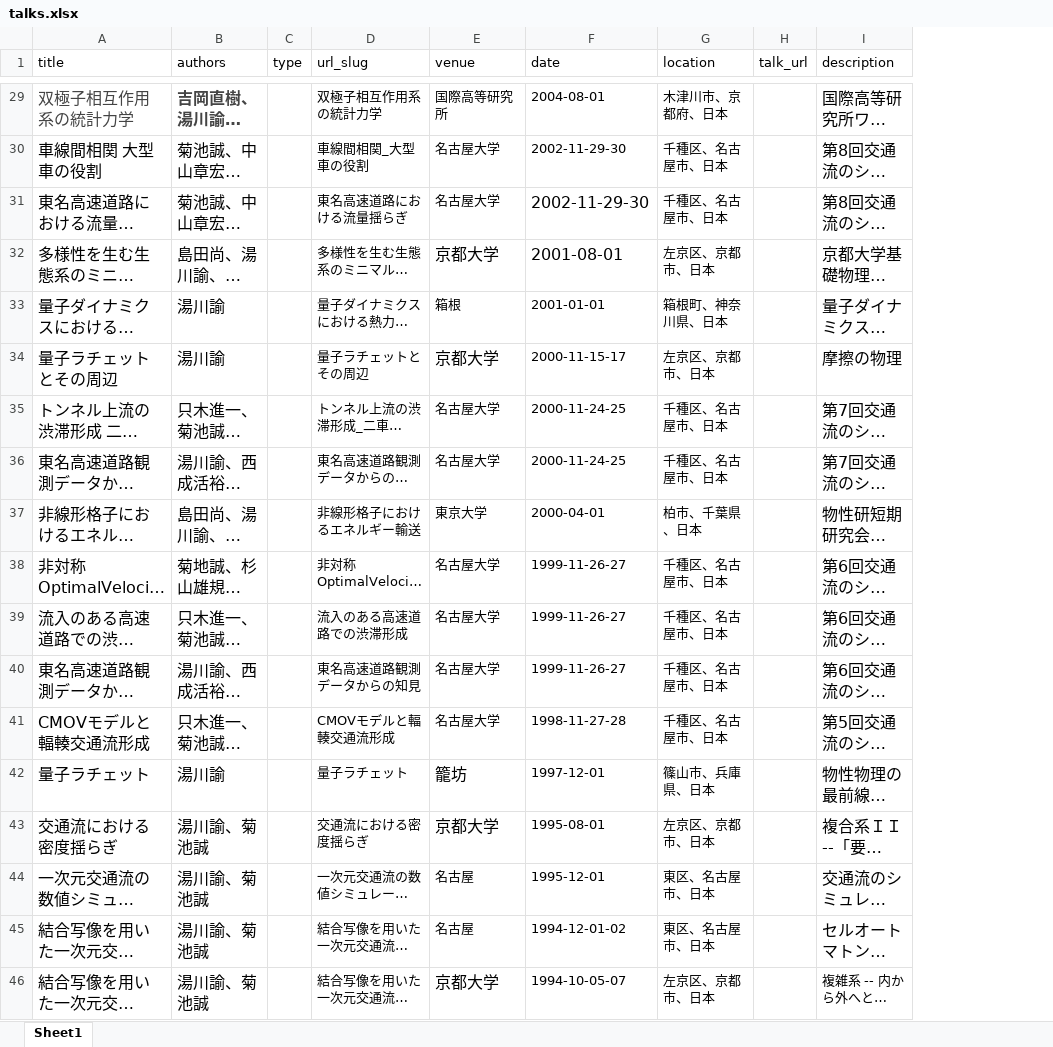
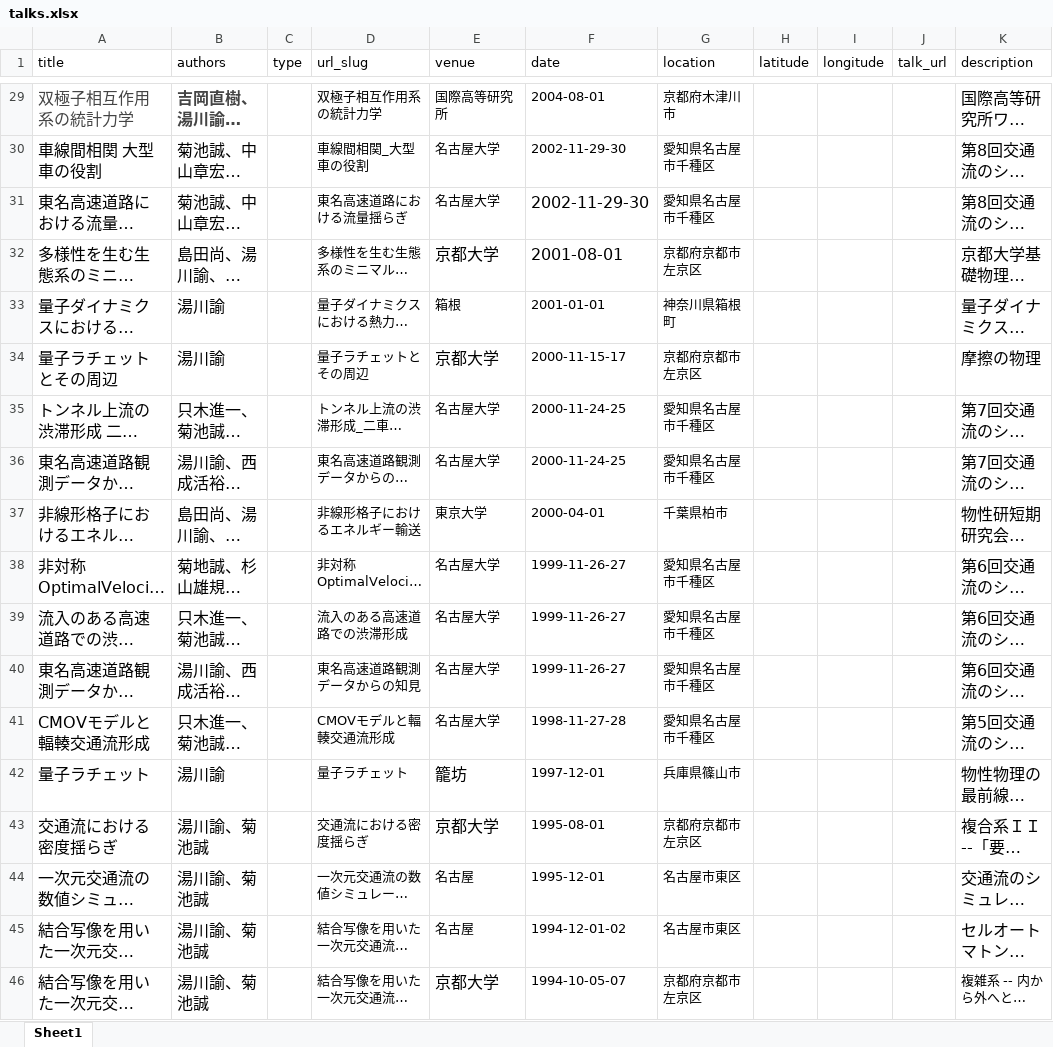
Before and after one commit to stsykw/stsykw.github.io, an Excel workbook: markdown_generator/talks.xlsx, sheet Sheet1, drawn as a sheet; only a part is shown, gaps mark what is left out; long unchanged cells end in …; values as stored, in another font and other column widths than the file's, no borders; the diff covers the shown part only; the diff names each change by its address in the sheet, - before the commit and + after, or states it on an @@ line.

```diff
--- a/markdown_generator/talks.xlsx (sheet Sheet1)
+++ b/markdown_generator/talks.xlsx (sheet Sheet1)
+column H (latitude), empty
+column I (longitude), empty
-G29 (location): 木津川市、京都府、日本
+G29 (location): 京都府木津川市
-G30:G31 (location): 千種区、名古屋市、日本
+G30:G31 (location): 愛知県名古屋市千種区
-G32 (location): 左京区、京都市、日本
+G32 (location): 京都府京都市左京区
-G33 (location): 箱根町、神奈川県、日本
+G33 (location): 神奈川県箱根町
-G34 (location): 左京区、京都市、日本
+G34 (location): 京都府京都市左京区
-G35:G36 (location): 千種区、名古屋市、日本
+G35:G36 (location): 愛知県名古屋市千種区
-G37 (location): 柏市、千葉県、日本
+G37 (location): 千葉県柏市
-G38:G41 (location): 千種区、名古屋市、日本
+G38:G41 (location): 愛知県名古屋市千種区
-G42 (location): 篠山市、兵庫県、日本
+G42 (location): 兵庫県篠山市
-G43 (location): 左京区、京都市、日本
+G43 (location): 京都府京都市左京区
-G44:G45 (location): 東区、名古屋市、日本
+G44:G45 (location): 名古屋市東区
-G46 (location): 左京区、京都市、日本
+G46 (location): 京都府京都市左京区
```
Also changed, not shown: 27 edited cells elsewhere in this sheet, 48 other files.
